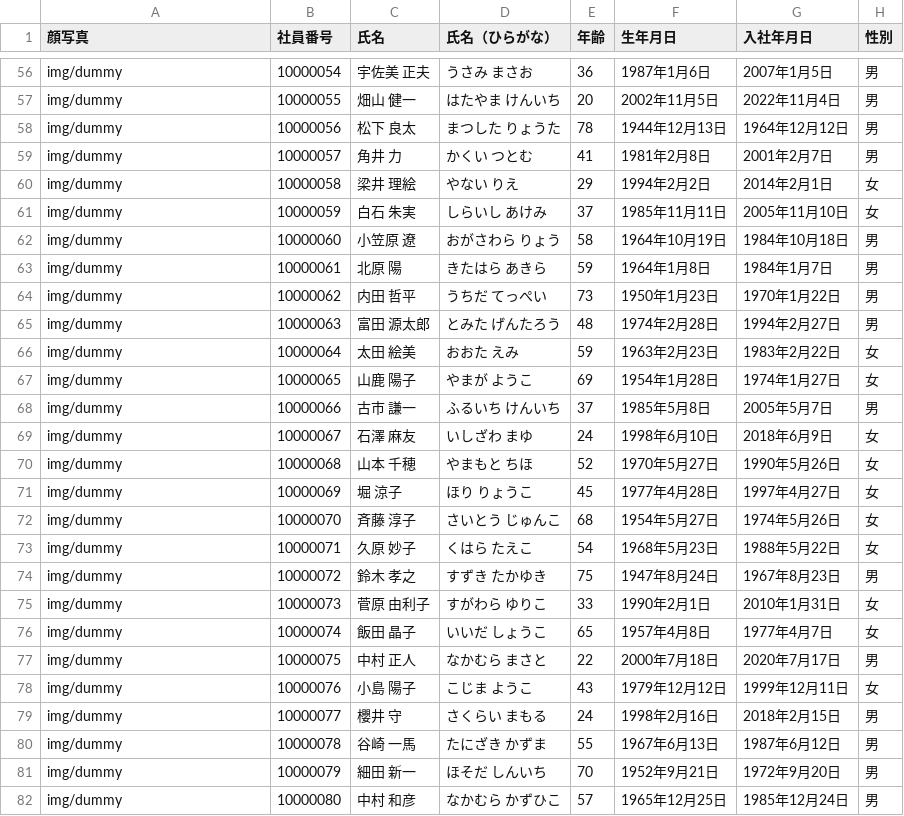
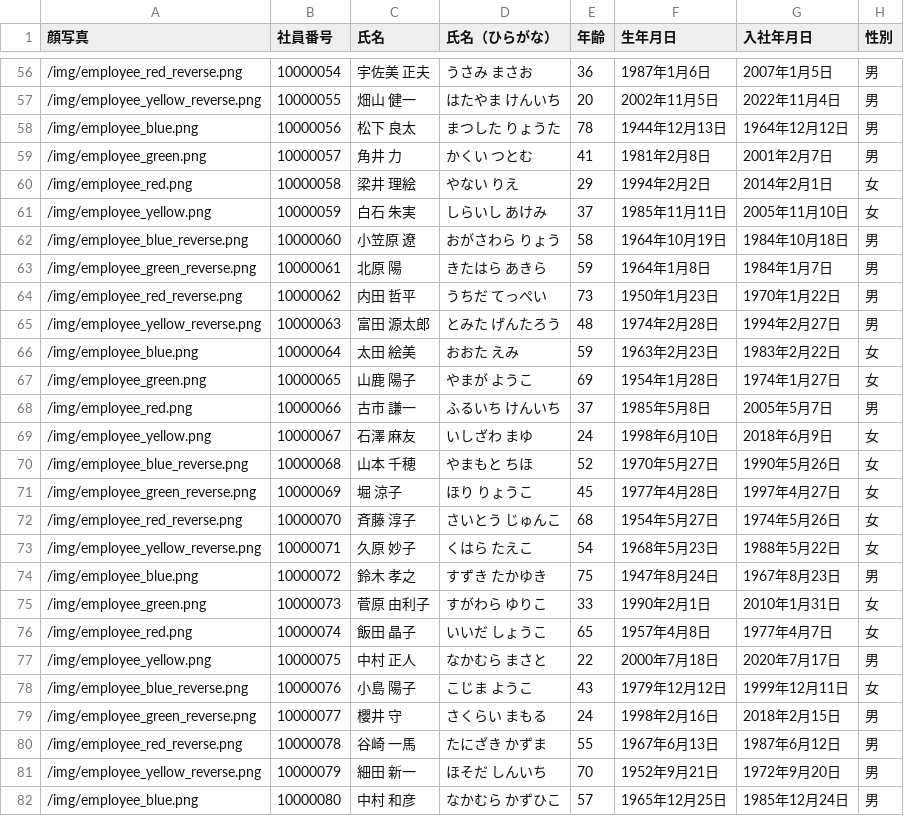
Before and after one commit to hase1879/laravel-employee-search, a CSV file: database/seeders/users_dummy.csv, drawn as a sheet; only a part is shown, gaps mark what is left out; the diff covers the shown part only; the diff names each change by its address in the sheet, - before the commit and + after, or states it on an @@ line.

```diff
--- a/database/seeders/users_dummy.csv
+++ b/database/seeders/users_dummy.csv
-A56 (顔写真): img/dummy
+A56 (顔写真): /img/employee_red_reverse.png
-A57 (顔写真): img/dummy
+A57 (顔写真): /img/employee_yellow_reverse.png
-A58 (顔写真): img/dummy
+A58 (顔写真): /img/employee_blue.png
-A59 (顔写真): img/dummy
+A59 (顔写真): /img/employee_green.png
-A60 (顔写真): img/dummy
+A60 (顔写真): /img/employee_red.png
-A61 (顔写真): img/dummy
+A61 (顔写真): /img/employee_yellow.png
-A62 (顔写真): img/dummy
+A62 (顔写真): /img/employee_blue_reverse.png
-A63 (顔写真): img/dummy
+A63 (顔写真): /img/employee_green_reverse.png
-A64 (顔写真): img/dummy
+A64 (顔写真): /img/employee_red_reverse.png
-A65 (顔写真): img/dummy
+A65 (顔写真): /img/employee_yellow_reverse.png
-A66 (顔写真): img/dummy
+A66 (顔写真): /img/employee_blue.png
-A67 (顔写真): img/dummy
+A67 (顔写真): /img/employee_green.png
-A68 (顔写真): img/dummy
+A68 (顔写真): /img/employee_red.png
-A69 (顔写真): img/dummy
+A69 (顔写真): /img/employee_yellow.png
-A70 (顔写真): img/dummy
+A70 (顔写真): /img/employee_blue_reverse.png
-A71 (顔写真): img/dummy
+A71 (顔写真): /img/employee_green_reverse.png
-A72 (顔写真): img/dummy
+A72 (顔写真): /img/employee_red_reverse.png
-A73 (顔写真): img/dummy
+A73 (顔写真): /img/employee_yellow_reverse.png
-A74 (顔写真): img/dummy
+A74 (顔写真): /img/employee_blue.png
-A75 (顔写真): img/dummy
+A75 (顔写真): /img/employee_green.png
-A76 (顔写真): img/dummy
+A76 (顔写真): /img/employee_red.png
-A77 (顔写真): img/dummy
+A77 (顔写真): /img/employee_yellow.png
-A78 (顔写真): img/dummy
+A78 (顔写真): /img/employee_blue_reverse.png
-A79 (顔写真): img/dummy
+A79 (顔写真): /img/employee_green_reverse.png
-A80 (顔写真): img/dummy
+A80 (顔写真): /img/employee_red_reverse.png
-A81 (顔写真): img/dummy
+A81 (顔写真): /img/employee_yellow_reverse.png
-A82 (顔写真): img/dummy
+A82 (顔写真): /img/employee_blue.png
```
Also changed, not shown: 70 edited cells elsewhere in this file, database/seeders/dept_dummy.csv, 27 other files.
